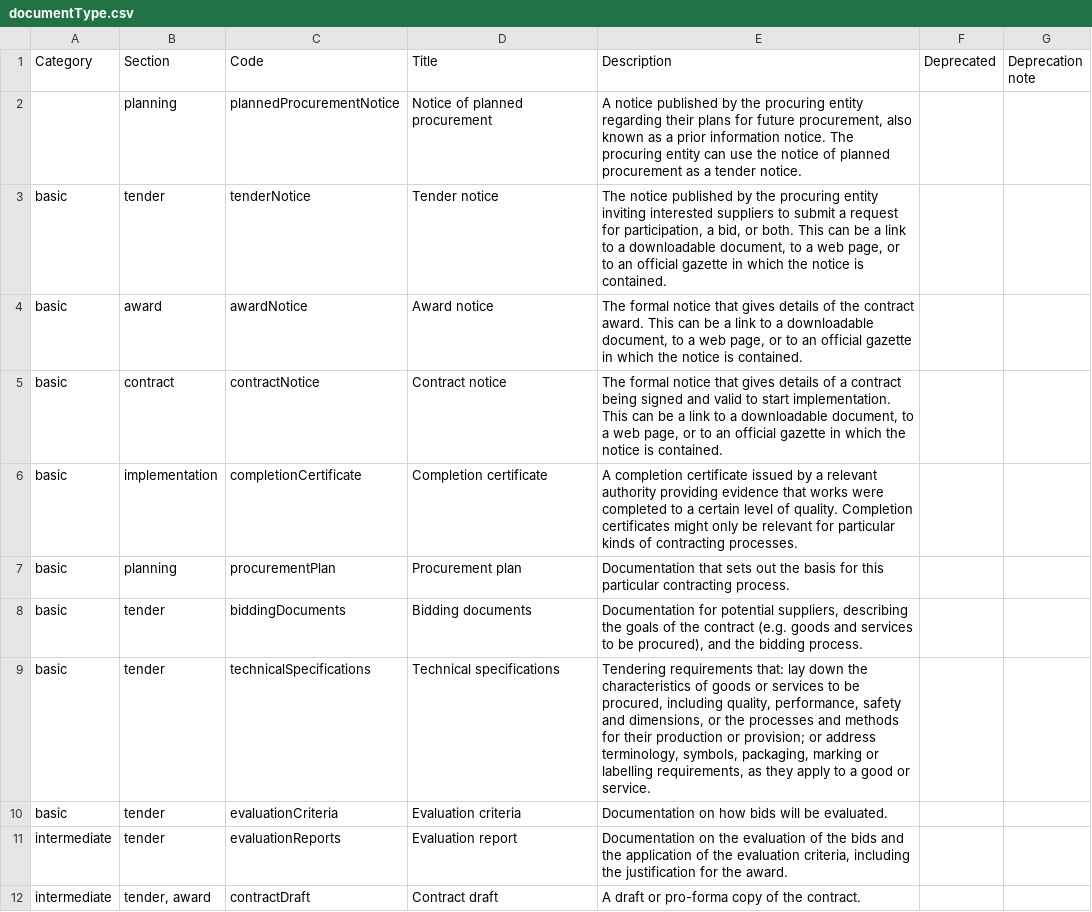
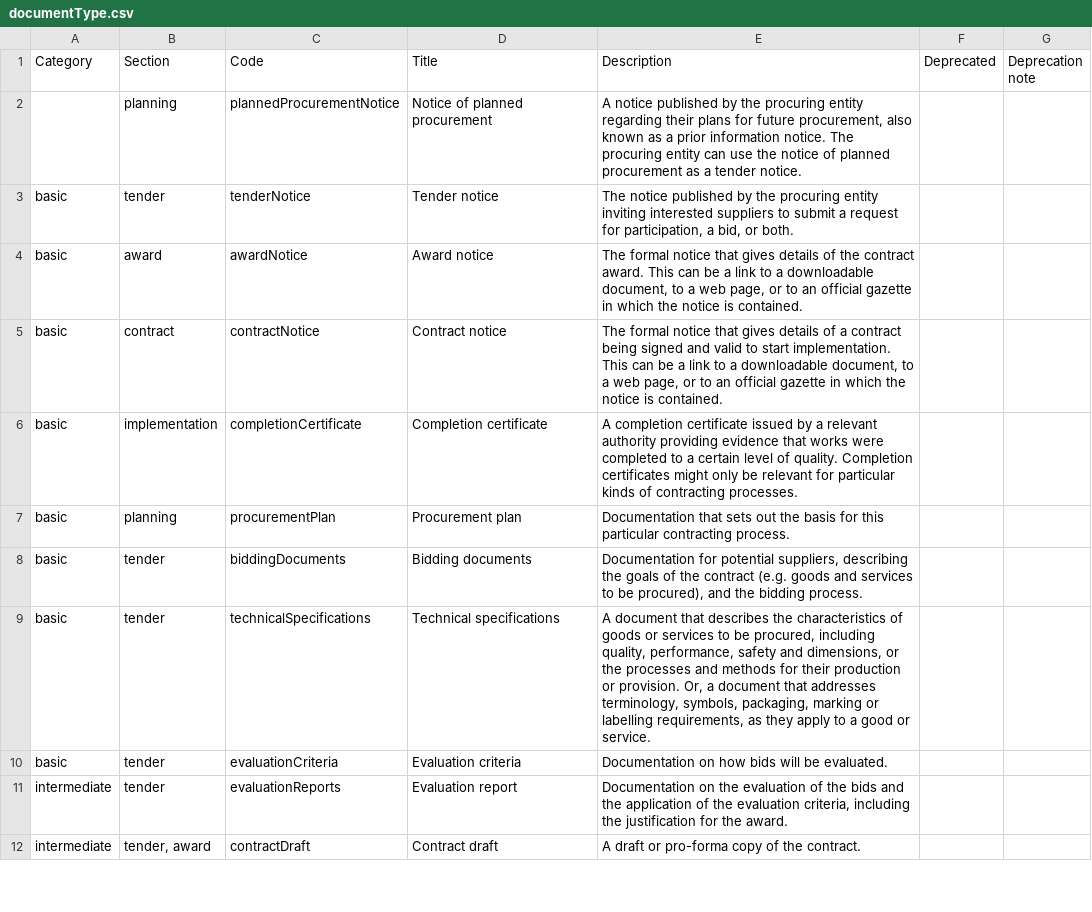
Before and after one commit to open-contracting/standard, a CSV file: schema/codelists/documentType.csv, drawn as a sheet; only a part is shown.

Commit message:
Aligned documentType.tenderNotice and documentType.technicalSpecifications with GPA #828

```diff
--- a/schema/codelists/documentType.csv
+++ b/schema/codelists/documentType.csv
@@ -2,3 +2,3 @@ Category,Section,Code,Title,Description,Deprecated,Deprecation note
 ,planning,plannedProcurementNotice,Notice of planned procurement,"A notice published by the procuring entity regarding their plans for future procurement, also known as a prior information notice. The procuring entity can use the notice of planned procurement as a tender notice.",,
-basic,tender,tenderNotice,Tender notice,"The notice published by the procuring entity inviting interested suppliers to submit a request for participation, a bid, or both. This can be a link to a downloadable document, to a web page, or to an official gazette in which the notice is contained.",,
+basic,tender,tenderNotice,Tender notice,"The notice published by the procuring entity inviting interested suppliers to submit a request for participation, a bid, or both.",,
 basic,award,awardNotice,Award notice,"The formal notice that gives details of the contract award. This can be a link to a downloadable document, to a web page, or to an official gazette in which the notice is contained.",,
@@ -8,3 +8,3 @@ basic,planning,procurementPlan,Procurement plan,Documentation that sets out the
 basic,tender,biddingDocuments,Bidding documents,"Documentation for potential suppliers, describing the goals of the contract (e.g. goods and services to be procured), and the bidding process.",,
-basic,tender,technicalSpecifications,Technical specifications,"Tendering requirements that: lay down the characteristics of goods or services to be procured, including quality, performance, safety and dimensions, or the processes and methods for their production or provision; or address terminology, symbols, packaging, marking or labelling requirements, as they apply to a good or service.",,
+basic,tender,technicalSpecifications,Technical specifications,"A document that describes the characteristics of goods or services to be procured, including quality, performance, safety and dimensions, or the processes and methods for their production or provision. Or, a document that addresses terminology, symbols, packaging, marking or labelling requirements, as they apply to a good or service.",,
 basic,tender,evaluationCriteria,Evaluation criteria,Documentation on how bids will be evaluated.,,
```
